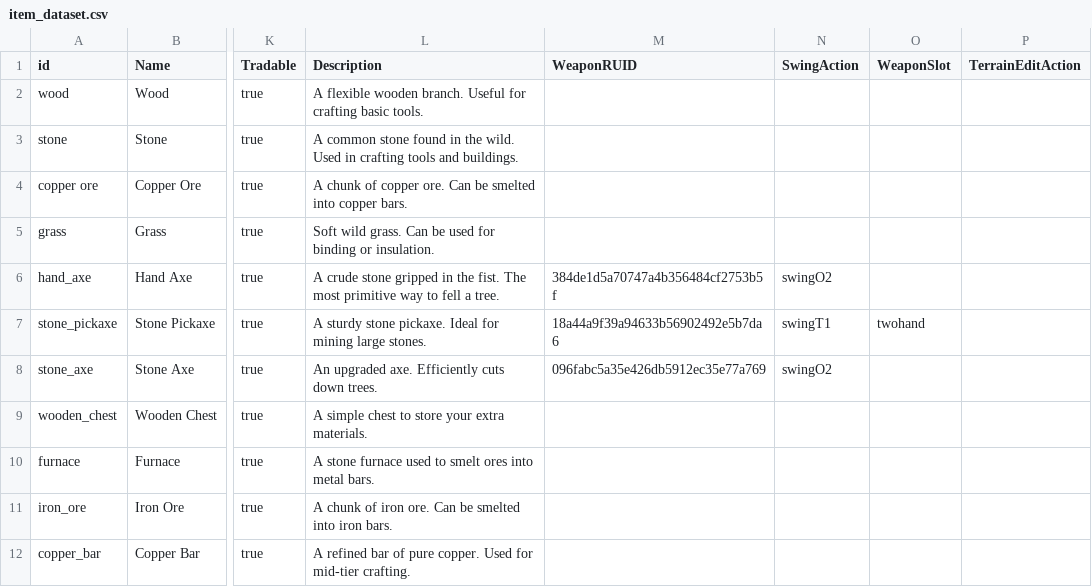
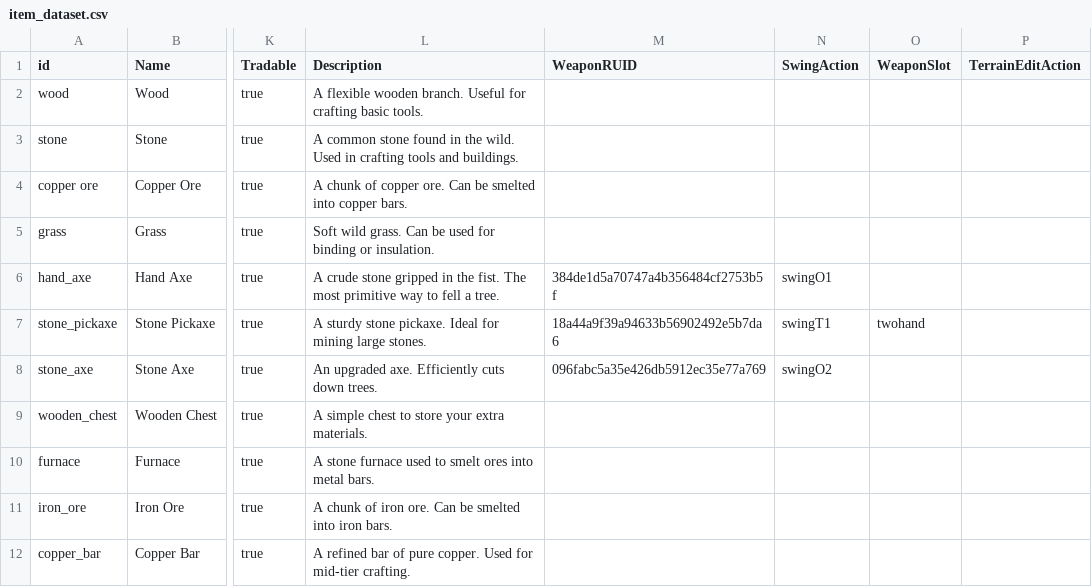
Before and after one commit to Sprityoon/mswgitt, a CSV file: RootDesk/MyDesk/item/DataSets/item_dataset.csv, drawn as a sheet; only a part is shown, gaps mark what is left out; the diff names each change by its address in the sheet, - before the commit and + after, or states it on an @@ line.

```diff
--- a/RootDesk/MyDesk/item/DataSets/item_dataset.csv
+++ b/RootDesk/MyDesk/item/DataSets/item_dataset.csv
-N6 (SwingAction): swingO2
+N6 (SwingAction): swingO1
```
Also changed, not shown: 1 other file.
